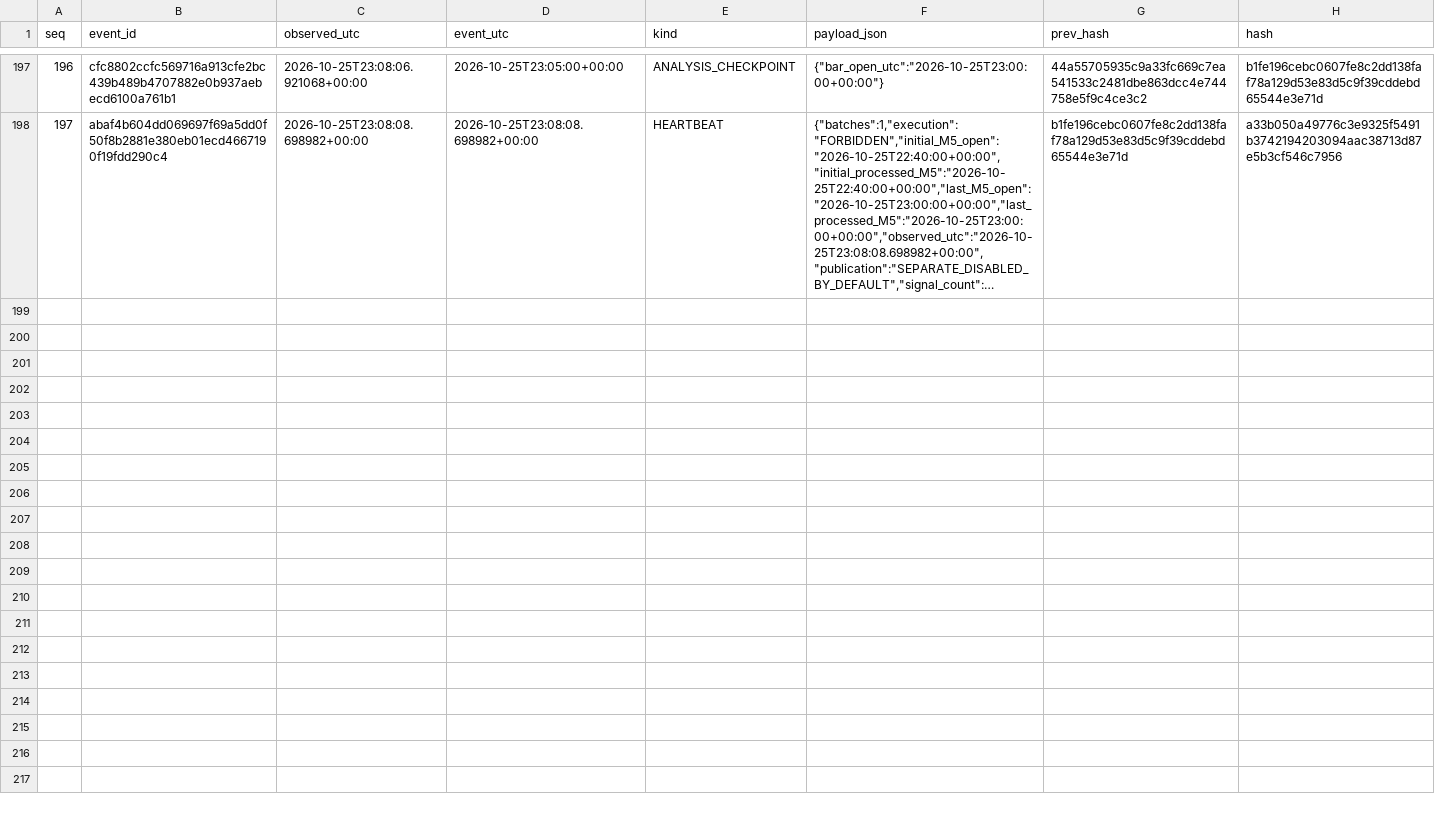
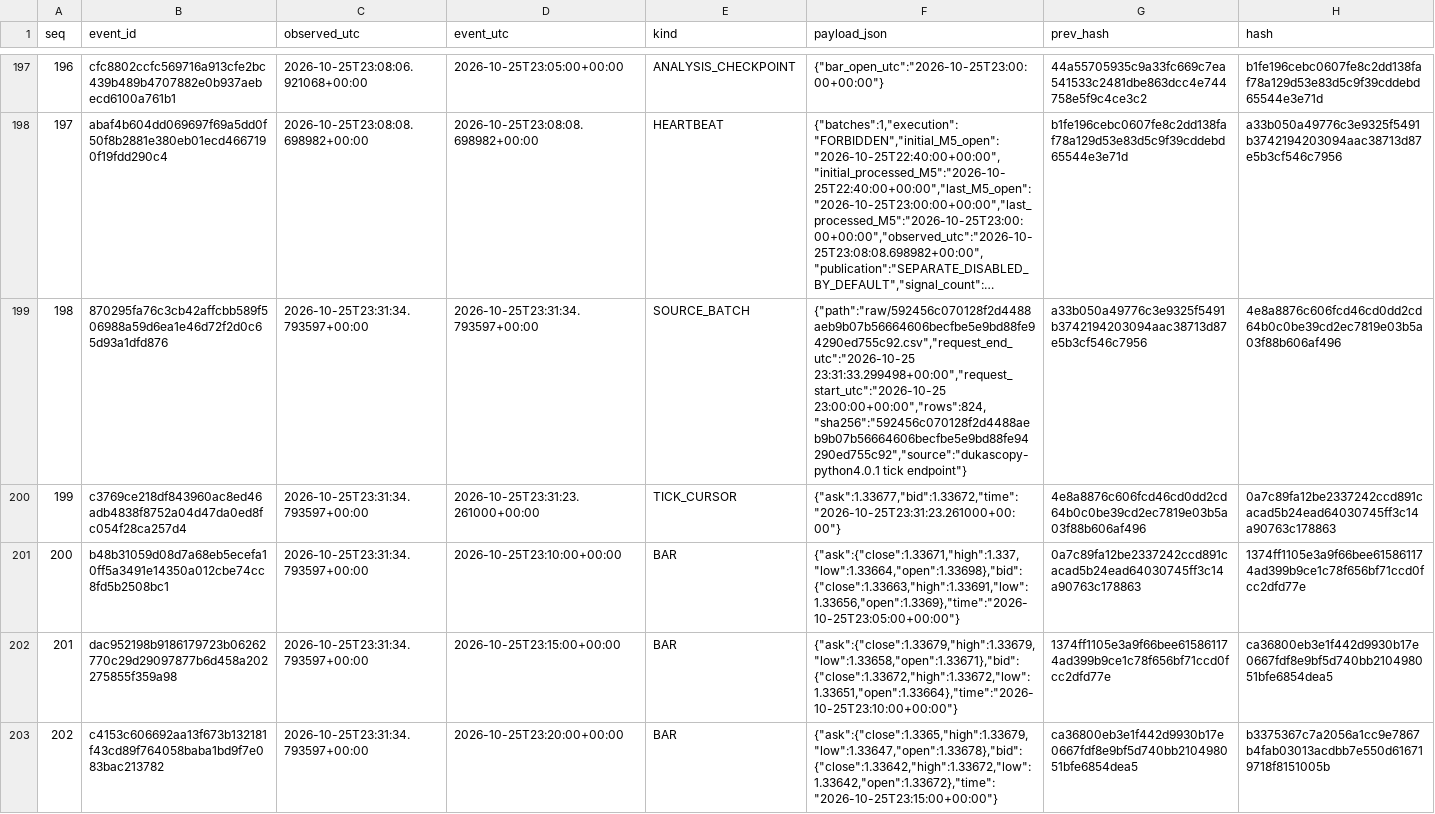
Before and after one commit to cardenm1/fx-signals-bot, a CSV file: session/events.csv, drawn as a sheet; only a part is shown, gaps mark what is left out; long unchanged cells end in …; the diff covers the shown part only; the diff names each change by its address in the sheet, - before the commit and + after, or states it on an @@ line.

```diff
--- a/session/events.csv
+++ b/session/events.csv
+row 199: 198 | 870295fa76c3cb42affcbb589f506988a59d6ea1e46d72f2d0c65d93a1dfd876 | 2026-10-25T23:31:34.793597+00:00 | 2026-10-25T23:31:34.793597+00:00 | SOURCE_BATCH | {"path":"raw/592456c070128f2d4488aeb9b07b56664606becfbe5e9bd88fe94290ed755c92.csv","request_end_utc":"2026-10-25 23:31:33.299498+00:00","request_start_utc":"2026-10-25 23:00:00+00:00","rows":824,"sha256":"592456c070128f2d4488aeb9b07b56664606becfbe5e9bd88fe94290ed755c92","source":"dukascopy-python4.0.1 tick endpoint"} | a33b050a49776c3e9325f5491b3742194203094aac38713d87e5b3cf546c7956 | 4e8a8876c606fcd46cd0dd2cd64b0c0be39cd2ec7819e03b5a03f88b606af496
+row 200: 199 | c3769ce218df843960ac8ed46adb4838f8752a04d47da0ed8fc054f28ca257d4 | 2026-10-25T23:31:34.793597+00:00 | 2026-10-25T23:31:23.261000+00:00 | TICK_CURSOR | {"ask":1.33677,"bid":1.33672,"time":"2026-10-25T23:31:23.261000+00:00"} | 4e8a8876c606fcd46cd0dd2cd64b0c0be39cd2ec7819e03b5a03f88b606af496 | 0a7c89fa12be2337242ccd891cacad5b24ead64030745ff3c14a90763c178863
+row 201: 200 | b48b31059d08d7a68eb5ecefa10ff5a3491e14350a012cbe74cc8fd5b2508bc1 | 2026-10-25T23:31:34.793597+00:00 | 2026-10-25T23:10:00+00:00 | BAR | {"ask":{"close":1.33671,"high":1.337,"low":1.33664,"open":1.33698},"bid":{"close":1.33663,"high":1.33691,"low":1.33656,"open":1.3369},"time":"2026-10-25T23:05:00+00:00"} | 0a7c89fa12be2337242ccd891cacad5b24ead64030745ff3c14a90763c178863 | 1374ff1105e3a9f66bee615861174ad399b9ce1c78f656bf71ccd0fcc2dfd77e
+row 202: 201 | dac952198b9186179723b06262770c29d29097877b6d458a202275855f359a98 | 2026-10-25T23:31:34.793597+00:00 | 2026-10-25T23:15:00+00:00 | BAR | {"ask":{"close":1.33679,"high":1.33679,"low":1.33658,"open":1.33671},"bid":{"close":1.33672,"high":1.33672,"low":1.33651,"open":1.33664},"time":"2026-10-25T23:10:00+00:00"} | 1374ff1105e3a9f66bee615861174ad399b9ce1c78f656bf71ccd0fcc2dfd77e | ca36800eb3e1f442d9930b17e0667fdf8e9bf5d740bb210498051bfe6854dea5
+row 203: 202 | c4153c606692aa13f673b132181f43cd89f764058baba1bd9f7e083bac213782 | 2026-10-25T23:31:34.793597+00:00 | 2026-10-25T23:20:00+00:00 | BAR | {"ask":{"close":1.3365,"high":1.33679,"low":1.33647,"open":1.33678},"bid":{"close":1.33642,"high":1.33672,"low":1.33642,"open":1.33672},"time":"2026-10-25T23:15:00+00:00"} | ca36800eb3e1f442d9930b17e0667fdf8e9bf5d740bb210498051bfe6854dea5 | b3375367c7a2056a1cc9e7867b4fab03013acdbb7e550d616719718f8151005b
```
Also changed, not shown: 4 added rows elsewhere in this file, session/stages.csv, 2 other files.
